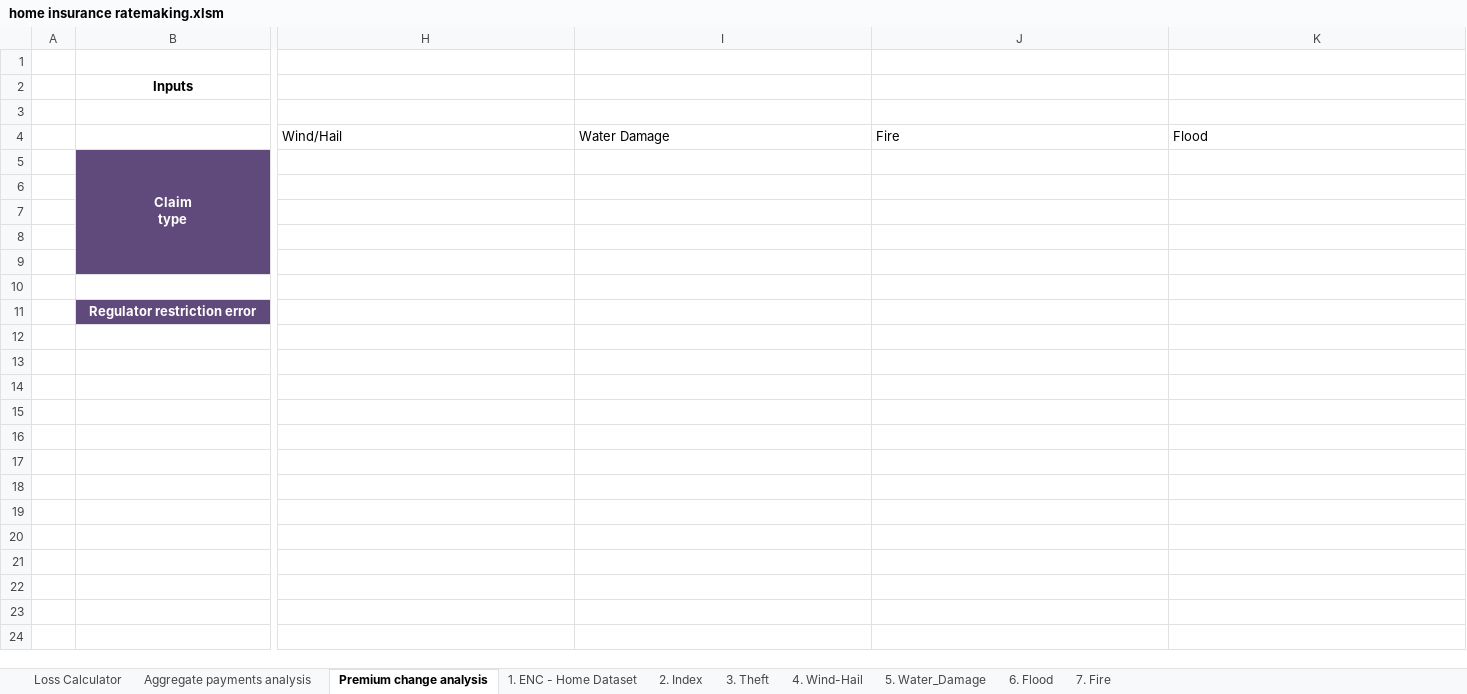
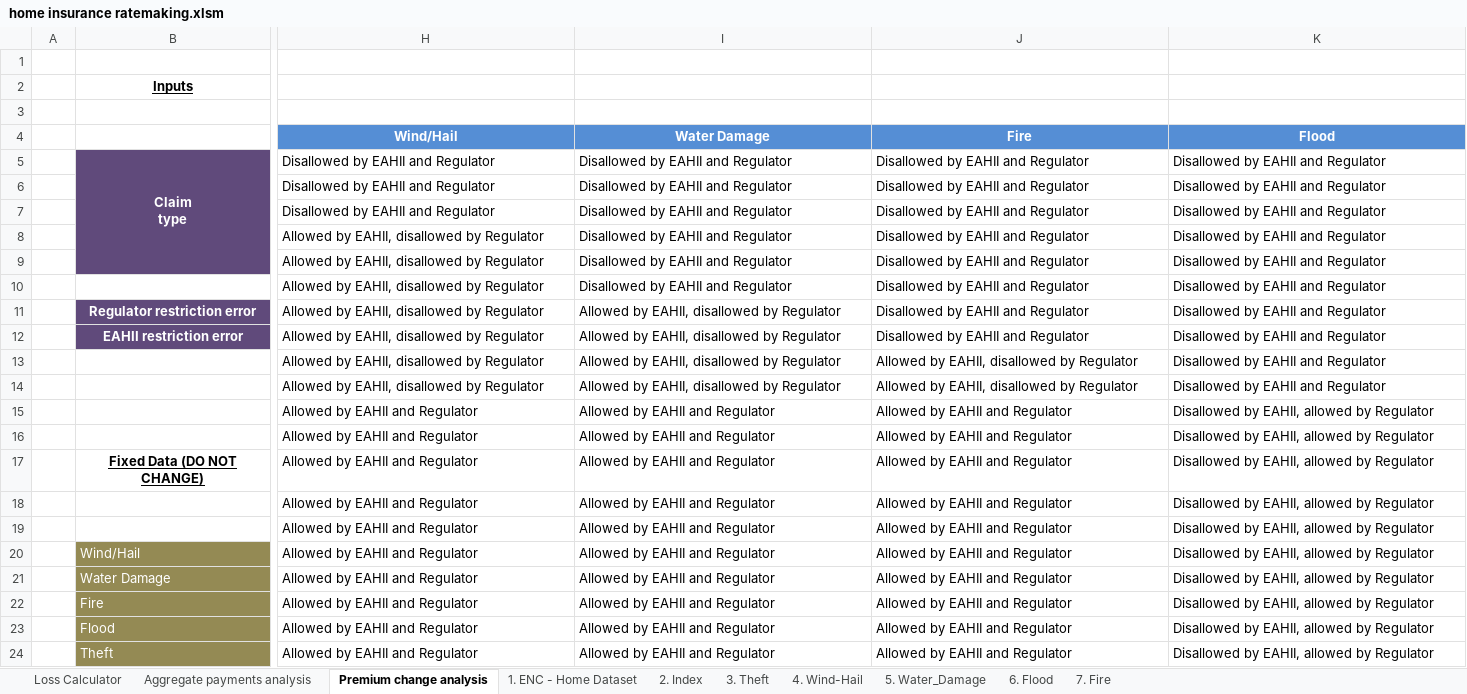
Before and after one commit to aj-tao/home-insurance-ratemaking, an Excel workbook: home insurance ratemaking.xlsm, sheet Premium change analysis, drawn as a sheet; only a part is shown, gaps mark what is left out; values as stored, in another font and other column widths than the file's, no borders; charts and pictures and conditional formats not drawn; removed rows and columns are numbered as before the commit, all else as after; rows hold the shown columns only; ↵ is a line break in a cell; the diff covers the shown part only; the diff names each change by its address in the sheet, - before the commit and + after, or states it on an @@ line.

Commit message:
fixed calculations in aggregate claim payment charts to remove outliers; created premium change analysis for allowable premium rate changes by company and regulator

```diff
--- a/home insurance ratemaking.xlsm (sheet Premium change analysis)
+++ b/home insurance ratemaking.xlsm (sheet Premium change analysis)
-B2 underline: off
+B2 underline: on
-B2:C2 merged
+B2:D2 merged
@@ H4:K4 fill: none → #558ED5, bold: off → on, text colour: black → #FFFFFF, alignment: left → center @@
-row 5:  | Claim ↵ type
-row 6: (empty)
-row 7: (empty)
-row 8: (empty)
-row 9: (empty)
-row 5: (empty)
+row 5:  | Claim ↵ type | Disallowed by EAHII and Regulator | Disallowed by EAHII and Regulator | Disallowed by EAHII and Regulator | Disallowed by EAHII and Regulator
-B5 fill: none
+B5 fill: #604A7B
+B5:B9 merged
-row 11:  | Regulator restriction error
-B6:B8 fill: none
+B6:B8 fill: #604A7B
-row 6: (empty)
+row 6:  |  | Disallowed by EAHII and Regulator | Disallowed by EAHII and Regulator | Disallowed by EAHII and Regulator | Disallowed by EAHII and Regulator
-row 7: (empty)
+row 7:  |  | Disallowed by EAHII and Regulator | Disallowed by EAHII and Regulator | Disallowed by EAHII and Regulator | Disallowed by EAHII and Regulator
-row 8: (empty)
+row 8:  |  | Allowed by EAHII, disallowed by Regulator | Disallowed by EAHII and Regulator | Disallowed by EAHII and Regulator | Disallowed by EAHII and Regulator
-row 15: (empty)
+row 9:  |  | Allowed by EAHII, disallowed by Regulator | Disallowed by EAHII and Regulator | Disallowed by EAHII and Regulator | Disallowed by EAHII and Regulator
+row 10:  |  | Allowed by EAHII, disallowed by Regulator | Disallowed by EAHII and Regulator | Disallowed by EAHII and Regulator | Disallowed by EAHII and Regulator
+row 11:  | Regulator restriction error | Allowed by EAHII, disallowed by Regulator | Allowed by EAHII, disallowed by Regulator | Disallowed by EAHII and Regulator | Disallowed by EAHII and Regulator
+row 12:  | EAHII restriction error | Allowed by EAHII, disallowed by Regulator | Allowed by EAHII, disallowed by Regulator | Disallowed by EAHII and Regulator | Disallowed by EAHII and Regulator
+row 13:  |  | Allowed by EAHII, disallowed by Regulator | Allowed by EAHII, disallowed by Regulator | Allowed by EAHII, disallowed by Regulator | Disallowed by EAHII and Regulator
+row 14:  |  | Allowed by EAHII, disallowed by Regulator | Allowed by EAHII, disallowed by Regulator | Allowed by EAHII, disallowed by Regulator | Disallowed by EAHII and Regulator
+row 15:  |  | Allowed by EAHII and Regulator | Allowed by EAHII and Regulator | Allowed by EAHII and Regulator | Disallowed by EAHII, allowed by Regulator
+row 16:  |  | Allowed by EAHII and Regulator | Allowed by EAHII and Regulator | Allowed by EAHII and Regulator | Disallowed by EAHII, allowed by Regulator
+row 17:  | Fixed Data (DO NOT CHANGE) | Allowed by EAHII and Regulator | Allowed by EAHII and Regulator | Allowed by EAHII and Regulator | Disallowed by EAHII, allowed by Regulator
+row 18:  |  | Allowed by EAHII and Regulator | Allowed by EAHII and Regulator | Allowed by EAHII and Regulator | Disallowed by EAHII, allowed by Regulator
+row 19:  |  | Allowed by EAHII and Regulator | Allowed by EAHII and Regulator | Allowed by EAHII and Regulator | Disallowed by EAHII, allowed by Regulator
+row 20:  | Wind/Hail | Allowed by EAHII and Regulator | Allowed by EAHII and Regulator | Allowed by EAHII and Regulator | Disallowed by EAHII, allowed by Regulator
+row 21:  | Water Damage | Allowed by EAHII and Regulator | Allowed by EAHII and Regulator | Allowed by EAHII and Regulator | Disallowed by EAHII, allowed by Regulator
+row 22:  | Fire | Allowed by EAHII and Regulator | Allowed by EAHII and Regulator | Allowed by EAHII and Regulator | Disallowed by EAHII, allowed by Regulator
+row 23:  | Flood | Allowed by EAHII and Regulator | Allowed by EAHII and Regulator | Allowed by EAHII and Regulator | Disallowed by EAHII, allowed by Regulator
+row 24:  | Theft | Allowed by EAHII and Regulator | Allowed by EAHII and Regulator | Allowed by EAHII and Regulator | Disallowed by EAHII, allowed by Regulator
```
Also changed, not shown: 11 added rows, 1 edited cell and cell formats elsewhere in this sheet, sheet Aggregate payments analysis, formulas that keep their value, charts or pictures.
